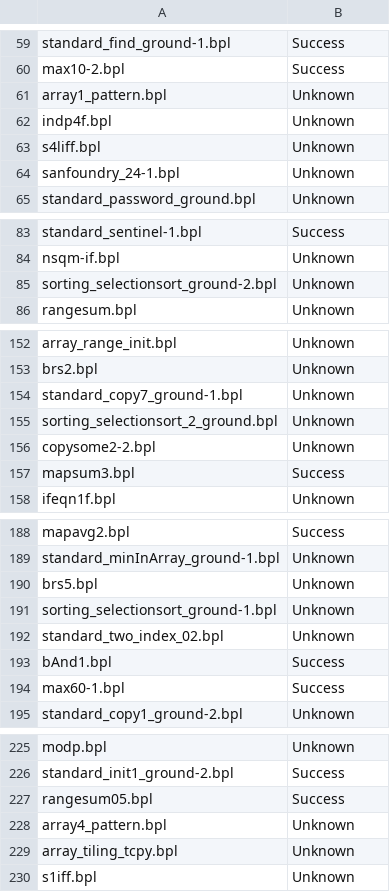
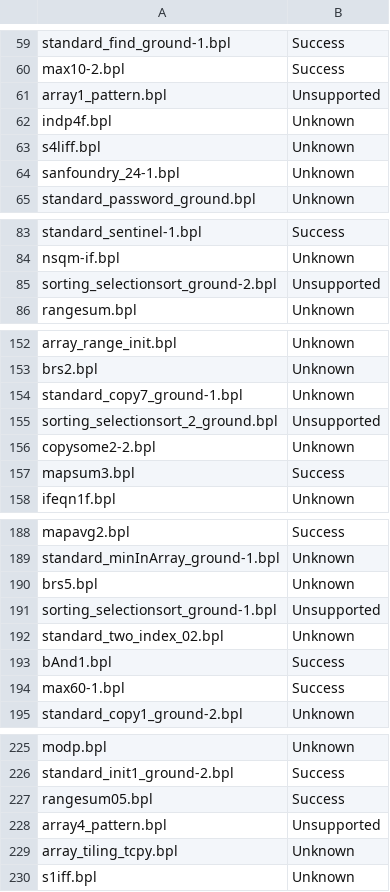
Before and after one commit to gernst/cuvee, a CSV file: evaluation/earlier/sv-benchmarks/results.csv, drawn as a sheet; only a part is shown, gaps mark what is left out; the diff covers the shown part only.

Commit message:
rework earlier eval

```diff
--- a/evaluation/earlier/sv-benchmarks/results.csv
+++ b/evaluation/earlier/sv-benchmarks/results.csv
@@ -60,3 +60,3 @@ standard_find_ground-1.bpl, Success
 max10-2.bpl, Success
-array1_pattern.bpl, Unknown
+array1_pattern.bpl, Unsupported
 indp4f.bpl, Unknown
@@ -84,3 +84,3 @@ standard_sentinel-1.bpl, Success
 nsqm-if.bpl, Unknown
-sorting_selectionsort_ground-2.bpl, Unknown
+sorting_selectionsort_ground-2.bpl, Unsupported
 rangesum.bpl, Unknown
@@ -154,3 +154,3 @@ brs2.bpl, Unknown
 standard_copy7_ground-1.bpl, Unknown
-sorting_selectionsort_2_ground.bpl, Unknown
+sorting_selectionsort_2_ground.bpl, Unsupported
 copysome2-2.bpl, Unknown
@@ -190,3 +190,3 @@ standard_minInArray_ground-1.bpl, Unknown
 brs5.bpl, Unknown
-sorting_selectionsort_ground-1.bpl, Unknown
+sorting_selectionsort_ground-1.bpl, Unsupported
 standard_two_index_02.bpl, Unknown
@@ -227,3 +227,3 @@ standard_init1_ground-2.bpl, Success
 rangesum05.bpl, Success
-array4_pattern.bpl, Unknown
+array4_pattern.bpl, Unsupported
 array_tiling_tcpy.bpl, Unknown
```
Also changed, not shown: 2 edited cells elsewhere in this file, 2 other files.
